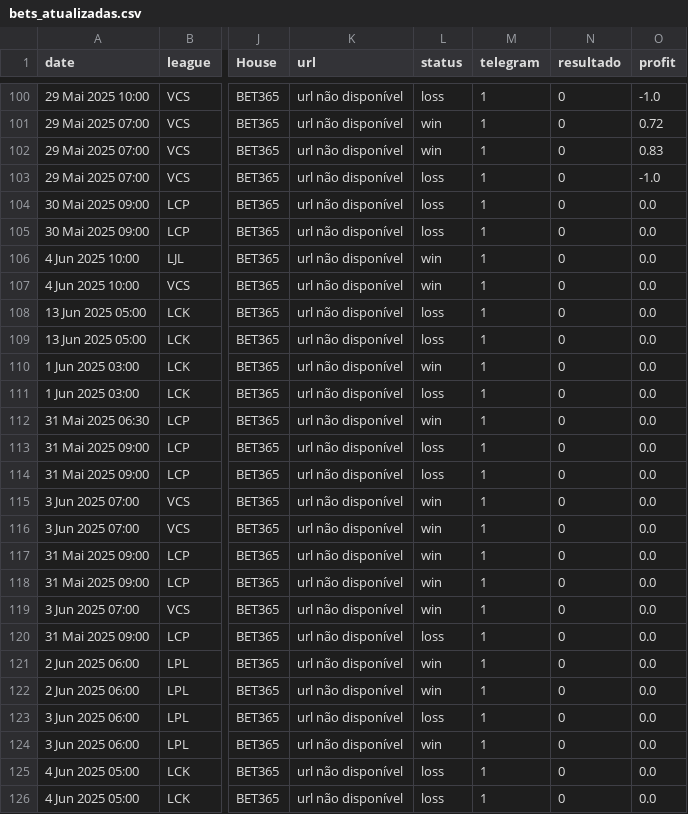
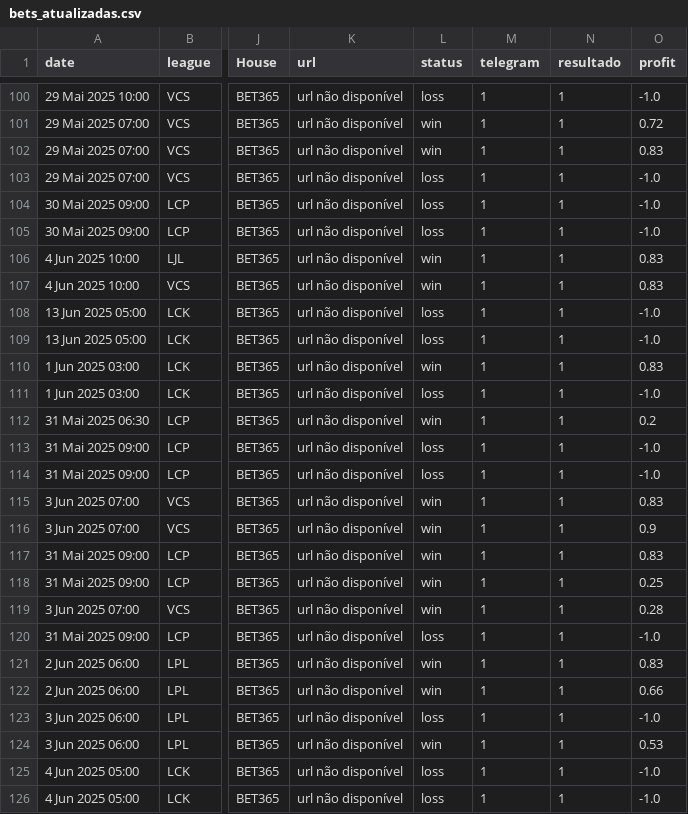
Before and after one commit to evaristomat/betting-dashboard, a CSV file: bets/bets_atualizadas.csv, drawn as a sheet; only a part is shown, gaps mark what is left out; the diff covers the shown part only; the diff names each change by its address in the sheet, - before the commit and + after, or states it on an @@ line.

```diff
--- a/bets/bets_atualizadas.csv
+++ b/bets/bets_atualizadas.csv
-N100:N126 (resultado): 0
+N100:N126 (resultado): 1
-O104:O105 (profit): 0.0
+O104:O105 (profit): -1.0
-O106:O107 (profit): 0.0
+O106:O107 (profit): 0.83
-O108:O109 (profit): 0.0
+O108:O109 (profit): -1.0
-O110 (profit): 0.0
+O110 (profit): 0.83
-O111 (profit): 0.0
+O111 (profit): -1.0
-O112 (profit): 0.0
+O112 (profit): 0.2
-O113:O114 (profit): 0.0
+O113:O114 (profit): -1.0
-O115 (profit): 0.0
+O115 (profit): 0.83
-O116 (profit): 0.0
+O116 (profit): 0.9
-O117 (profit): 0.0
+O117 (profit): 0.83
-O118 (profit): 0.0
+O118 (profit): 0.25
-O119 (profit): 0.0
+O119 (profit): 0.28
-O120 (profit): 0.0
+O120 (profit): -1.0
-O121 (profit): 0.0
+O121 (profit): 0.83
-O122 (profit): 0.0
+O122 (profit): 0.66
-O123 (profit): 0.0
+O123 (profit): -1.0
-O124 (profit): 0.0
+O124 (profit): 0.53
-O125:O126 (profit): 0.0
+O125:O126 (profit): -1.0
```
Also changed, not shown: 135 edited cells elsewhere in this file.
